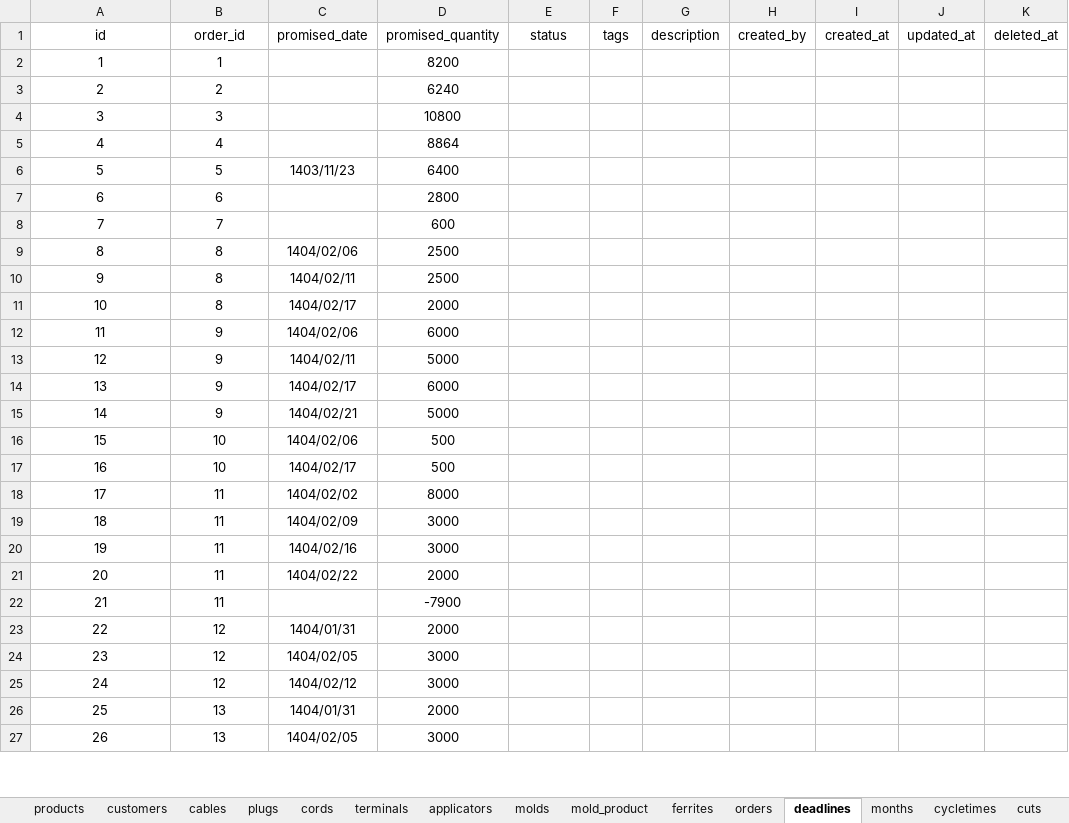
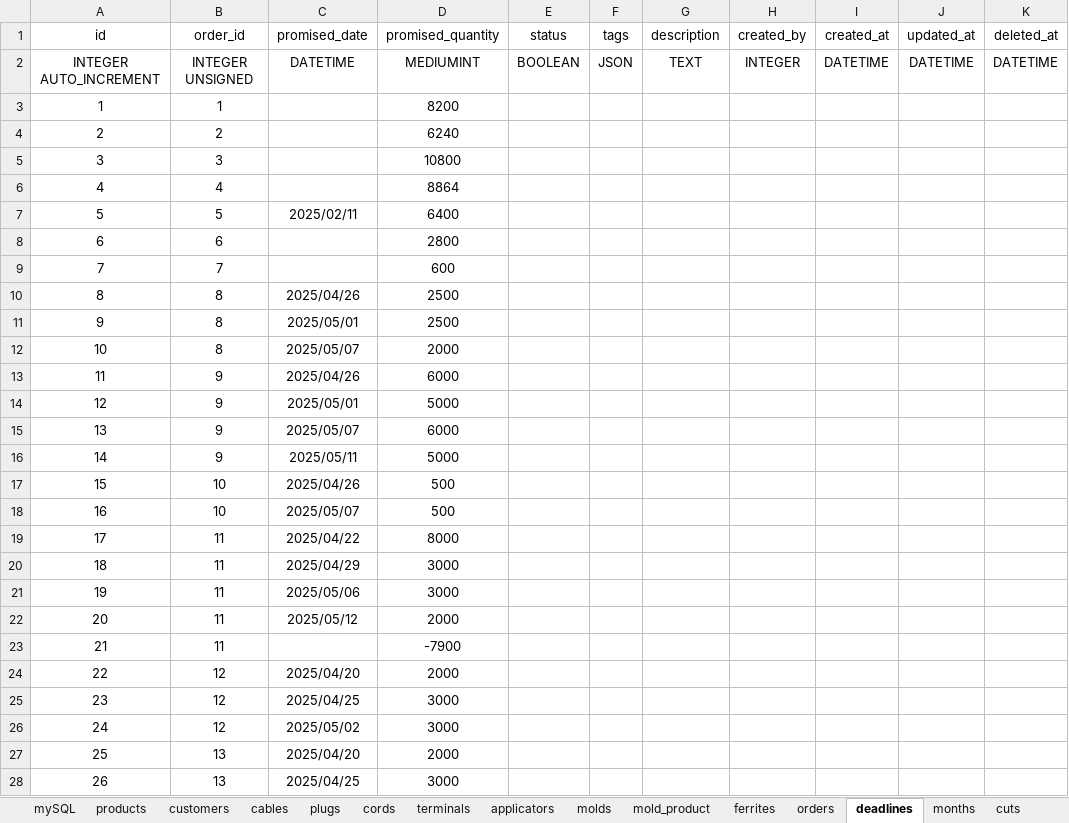
Before and after one commit to sadeghi313b/NES-mini, an Excel workbook: zz-database/Excells/NES.xlsm, sheet deadlines, drawn as a sheet; only a part is shown; values as stored, in another font and other column widths than the file's, no borders; table styles not drawn; addresses are those after the commit; the diff covers the shown part only; the diff names each change by its address in the sheet, - before the commit and + after, or states it on an @@ line.

```diff
--- a/zz-database/Excells/NES.xlsm (sheet deadlines)
+++ b/zz-database/Excells/NES.xlsm (sheet deadlines)
+sheet tab: mySQL
+row 2: INTEGER AUTO_INCREMENT | INTEGER UNSIGNED | DATETIME | MEDIUMINT | BOOLEAN | JSON | TEXT | INTEGER | DATETIME | DATETIME | DATETIME
-C7 (promised_date): 1403/11/23
+C7 (promised_date): 2025/02/11
-C10 (promised_date): 1404/02/06
+C10 (promised_date): 2025/04/26
-C11 (promised_date): 1404/02/11
+C11 (promised_date): 2025/05/01
-C12 (promised_date): 1404/02/17
+C12 (promised_date): 2025/05/07
-C13 (promised_date): 1404/02/06
+C13 (promised_date): 2025/04/26
-C14 (promised_date): 1404/02/11
+C14 (promised_date): 2025/05/01
-C15 (promised_date): 1404/02/17
+C15 (promised_date): 2025/05/07
-C16 (promised_date): 1404/02/21
+C16 (promised_date): 2025/05/11
-C17 (promised_date): 1404/02/06
+C17 (promised_date): 2025/04/26
-C18 (promised_date): 1404/02/17
+C18 (promised_date): 2025/05/07
-C19 (promised_date): 1404/02/02
+C19 (promised_date): 2025/04/22
-C20 (promised_date): 1404/02/09
+C20 (promised_date): 2025/04/29
-C21 (promised_date): 1404/02/16
+C21 (promised_date): 2025/05/06
-C22 (promised_date): 1404/02/22
+C22 (promised_date): 2025/05/12
-C24 (promised_date): 1404/01/31
+C24 (promised_date): 2025/04/20
-C25 (promised_date): 1404/02/05
+C25 (promised_date): 2025/04/25
-C26 (promised_date): 1404/02/12
+C26 (promised_date): 2025/05/02
-C27 (promised_date): 1404/01/31
+C27 (promised_date): 2025/04/20
-C28 (promised_date): 1404/02/05
+C28 (promised_date): 2025/04/25
```
Also changed, not shown: 110 edited cells elsewhere in this sheet, sheet terminals, sheet cuts, sheet mold_product, sheet productions, sheet orders, sheet plugs, 13 more sheets, other sheet tabs, formulas that keep their value, zz-database/Excells/NES%.xlsm, 32 other files.
